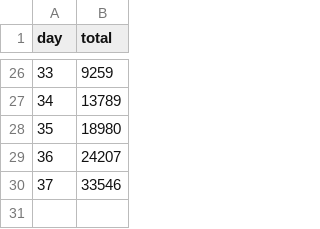
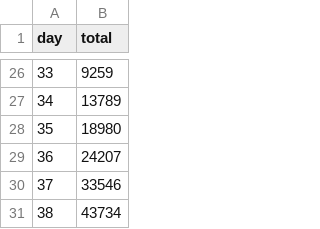
Before and after one commit to pzhzqt/corona, a CSV file: data.csv, drawn as a sheet; only a part is shown, gaps mark what is left out; the diff names each change by its address in the sheet, - before the commit and + after, or states it on an @@ line.

```diff
--- a/data.csv
+++ b/data.csv
+row 31: 38 | 43734
```
Also changed, not shown: 7 other files.
